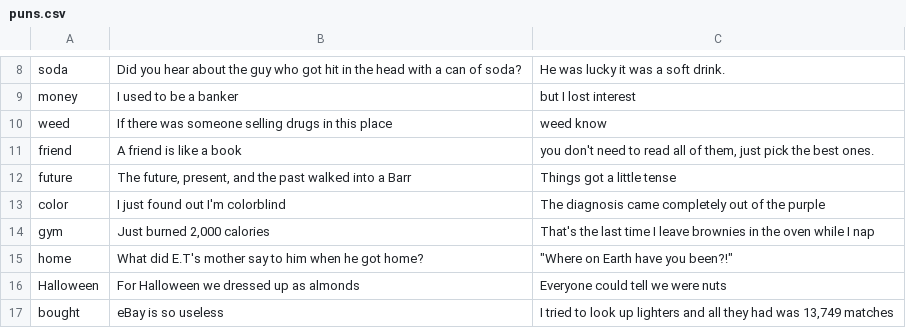
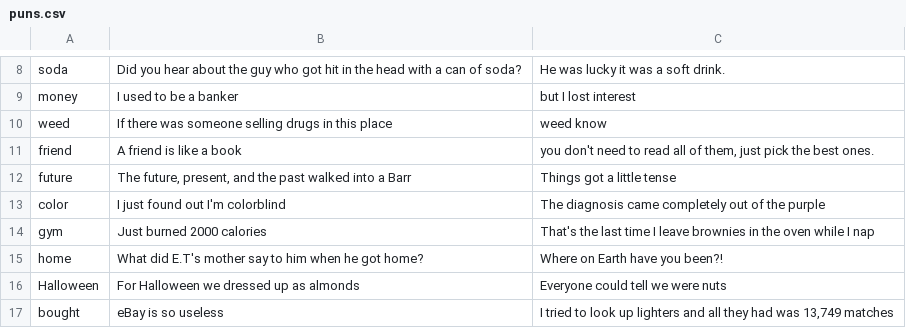
Before and after one commit to calefrey/GroupMe-Punnisher, a CSV file: puns.csv, drawn as a sheet; only a part is shown, gaps mark what is left out.

```diff
--- a/puns.csv
+++ b/puns.csv
@@ -13,4 +13,4 @@ future,"The future, present, and the past walked into a Barr",Things got a littl
 color,I just found out I'm colorblind,The diagnosis came completely out of the purple
-gym,"Just burned 2,000 calories",That's the last time I leave brownies in the oven while I nap
-home,What did E.T's mother say to him when he got home?,"""Where on Earth have you been?!"""
+gym,Just burned 2000 calories,That's the last time I leave brownies in the oven while I nap
+home,What did E.T's mother say to him when he got home?,"Where on Earth have you been?!"
 Halloween,For Halloween we dressed up as almonds,Everyone could tell we were nuts
```
Also changed, not shown: 1 other file.
